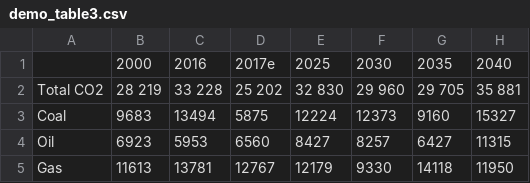
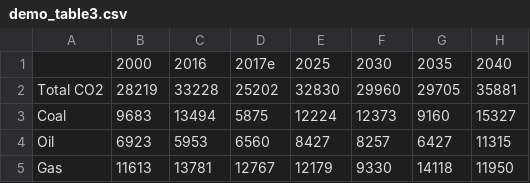
Before and after one commit to geokaragiannis/statchecker, a CSV file: data/demo_tables/demo_table3.csv, drawn as a sheet.

```diff
--- a/data/demo_tables/demo_table3.csv
+++ b/data/demo_tables/demo_table3.csv
@@ -1,3 +1,3 @@
 ,2000 ,2016 ,2017e,2025 ,2030 ,2035 ,2040
-Total CO2,28 219 ,33 228 ,25 202 ,32 830 ,29 960 ,29 705 ,35 881
+Total CO2,28219 ,33228 ,25202 ,32830 ,29960 ,29705 ,35881
 Coal,9683,13494,5875,12224,12373,9160,15327
```
Also changed, not shown: data/demo_tables/demo_table1.csv.
